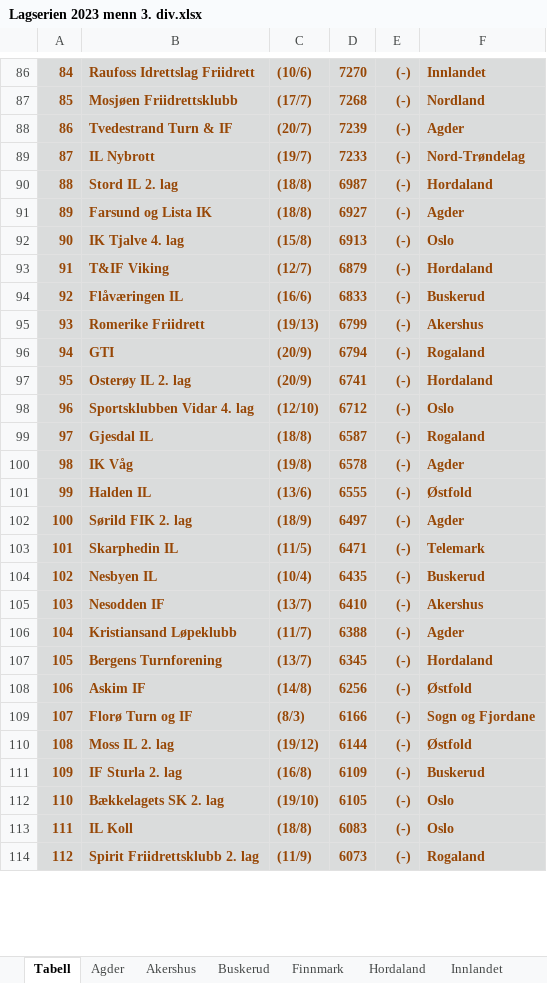
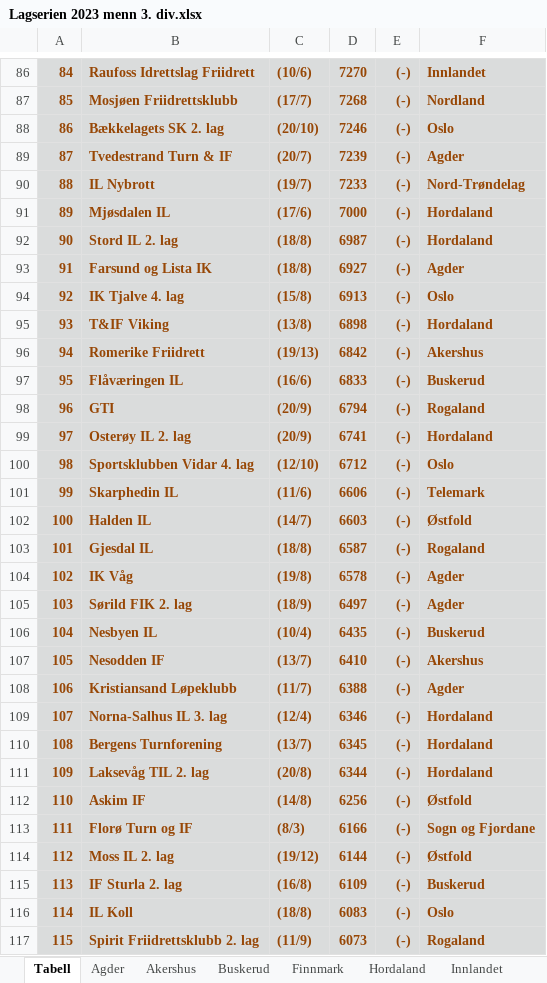
Before and after one commit to perellef/Seriekalkulator-Friidrett, an Excel workbook: output/Lagserien 2023 menn 3. div.xlsx, sheet Tabell, drawn as a sheet; only a part is shown, gaps mark what is left out; values as stored, in another font and other column widths than the file's, no borders; removed rows and columns are numbered as before the commit, all else as after; the diff covers the shown part only; the diff names each change by its address in the sheet, - before the commit and + after, or states it on an @@ line.

```diff
--- a/output/Lagserien 2023 menn 3. div.xlsx (sheet Tabell)
+++ b/output/Lagserien 2023 menn 3. div.xlsx (sheet Tabell)
@@ column A renumbered from row 13 down @@
+row 88: 86 | Bækkelagets SK 2. lag | (20/10) | 7246 | (-) | Oslo
+row 91: 89 | Mjøsdalen IL | (17/6) | 7000 | (-) | Hordaland
-C95: (12/7)
+C95: (13/8)
-D95: 6879
+D95: 6898
+row 96: 94 | Romerike Friidrett | (19/13) | 6842 | (-) | Akershus
-row 95: 93 | Romerike Friidrett | (19/13) | 6799 | (-) | Akershus
+row 101: 99 | Skarphedin IL | (11/6) | 6606 | (-) | Telemark
+row 102: 100 | Halden IL | (14/7) | 6603 | (-) | Østfold
-row 101: 99 | Halden IL | (13/6) | 6555 | (-) | Østfold
-row 103: 101 | Skarphedin IL | (11/5) | 6471 | (-) | Telemark
+row 109: 107 | Norna-Salhus IL 3. lag | (12/4) | 6346 | (-) | Hordaland
+row 111: 109 | Laksevåg TIL 2. lag | (20/8) | 6344 | (-) | Hordaland
-row 112: 110 | Bækkelagets SK 2. lag | (19/10) | 6105 | (-) | Oslo
```
Also changed, not shown: 6 added rows, 7 removed rows and 2 edited cells elsewhere in this sheet, sheet Hordaland, sheet Oslo, sheet Møre og Romsdal, sheet Telemark, sheet Østfold, sheet Akershus, 10 more sheets, output/Lagserien 2023 1-2. div.xlsx, output/Lagserien 2023 kvinner 3. div.xlsx, 2 other files.
